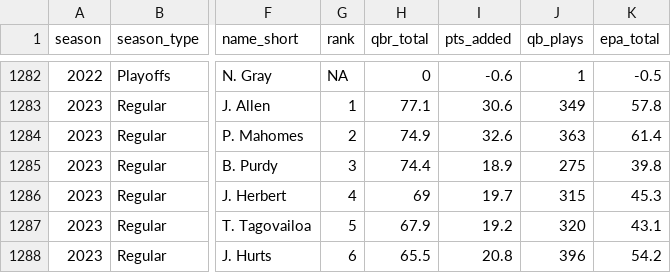
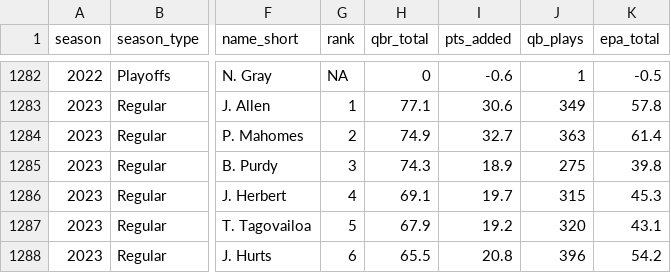
Before and after one commit to nflverse/espnscrapeR-data, a CSV file: data/qbr-nfl-season.csv, drawn as a sheet; only a part is shown, gaps mark what is left out; the diff names each change by its address in the sheet, - before the commit and + after, or states it on an @@ line.

```diff
--- a/data/qbr-nfl-season.csv
+++ b/data/qbr-nfl-season.csv
-I1284 (pts_added): 32.6
+I1284 (pts_added): 32.7
-H1285 (qbr_total): 74.4
+H1285 (qbr_total): 74.3
-H1286 (qbr_total): 69
+H1286 (qbr_total): 69.1
```
Also changed, not shown: 3 other files.
